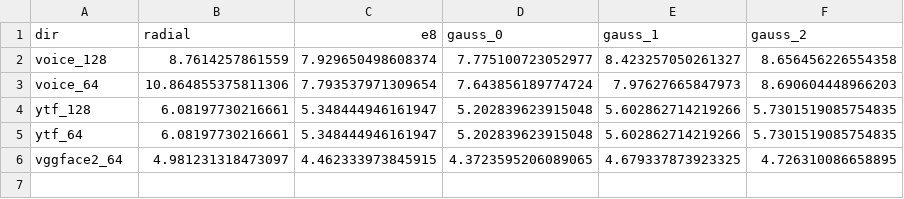
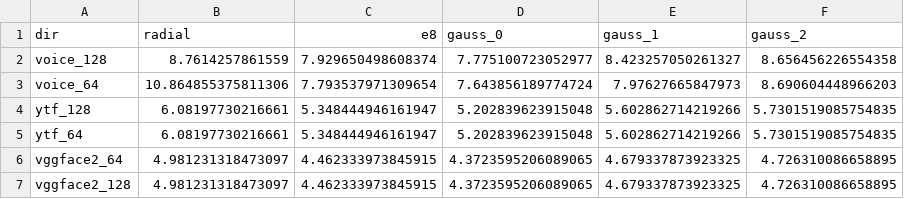
Before and after one commit to spaceybread/OSL-FE, a CSV file: analysis/results/table_90.csv, drawn as a sheet; the diff names each change by its address in the sheet, - before the commit and + after, or states it on an @@ line.

```diff
--- a/analysis/results/table_90.csv
+++ b/analysis/results/table_90.csv
+row 7: vggface2_128 | 4.981231318473097 | 4.462333973845915 | 4.3723595206089065 | 4.679337873923325 | 4.726310086658895
```
Also changed, not shown: analysis/results/diff_70.csv, analysis/results/diff_90.csv, 2 other files.
